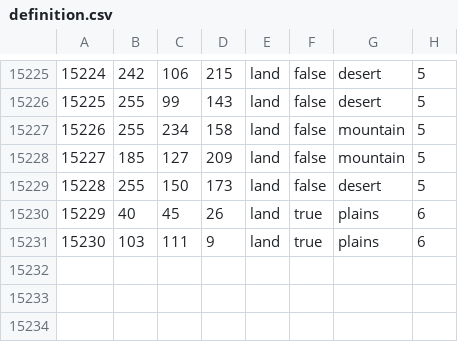
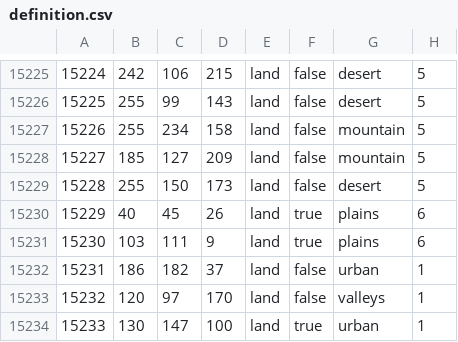
Before and after one commit to team-megrez/Megrez, a CSV file: map/definition.csv, drawn as a sheet; only a part is shown, gaps mark what is left out.

```diff
--- a/map/definition.csv
+++ b/map/definition.csv
@@ -15231 +15231,4 @@
 15230;103;111;9;land;true;plains;6
+15231;186;182;37;land;false;urban;1
+15232;120;97;170;land;false;valleys;1
+15233;130;147;100;land;true;urban;1
```
Also changed, not shown: 27 other files.
